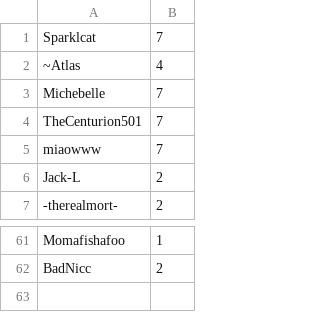
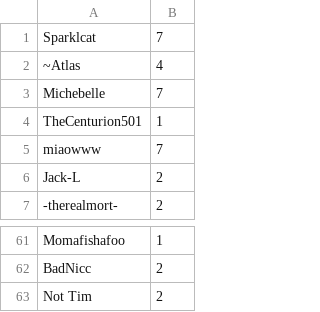
Before and after one commit to SpiritXR/Patreon-List-Manager-List, a CSV file: Patreon List.csv, drawn as a sheet; only a part is shown, gaps mark what is left out.

Commit message:
Update Patreon List.csv
the centurion501 downgraded to solo cup tier, Not Tim subscribed to tier 2

```diff
--- a/Patreon List.csv
+++ b/Patreon List.csv
@@ -3,3 +3,3 @@ Sparklcat,7
 Michebelle,7
-TheCenturion501,7
+TheCenturion501,1
 miaowww,7
@@ -62 +62,2 @@ Momafishafoo,1
 BadNicc,2
+Not Tim,2
```
